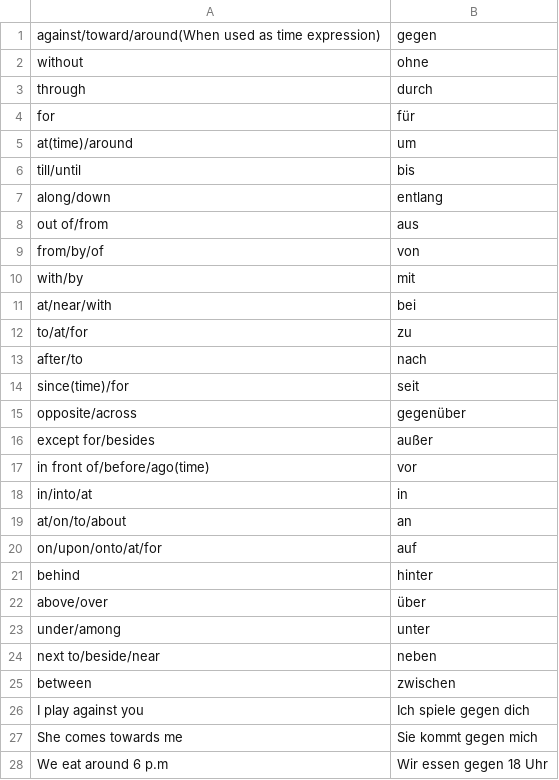
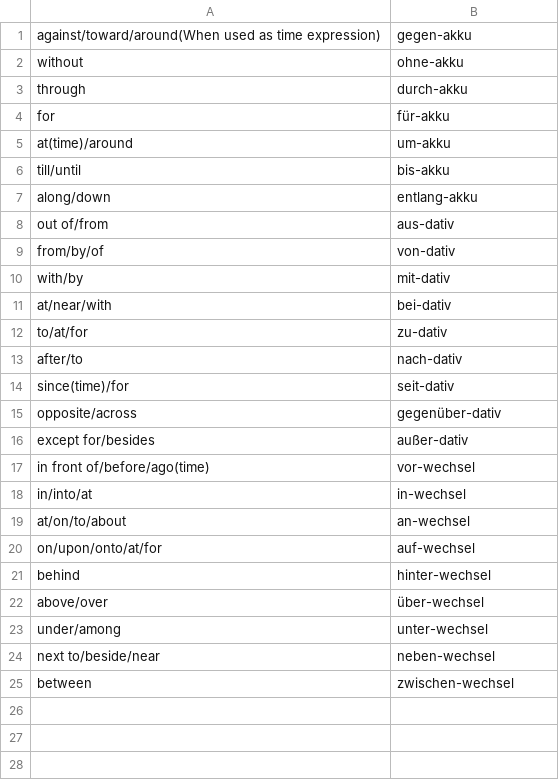
Before and after one commit to kannancmohan/lingoanki, a CSV file: data/german/preposition_1.csv, drawn as a sheet; only a part is shown; the diff covers the shown part only.

```diff
--- a/data/german/preposition_1.csv
+++ b/data/german/preposition_1.csv
@@ -1,28 +1,25 @@
-against/toward/around(When used as time expression),gegen
-without,ohne
-through,durch
-for,für
-at(time)/around,um
-till/until,bis
-along/down,entlang
-out of/from,aus
-from/by/of,von
-with/by,mit
-at/near/with,bei
-to/at/for,zu
-after/to,nach
-since(time)/for,seit
-opposite/across,gegenüber
-except for/besides,außer
-in front of/before/ago(time),vor
-in/into/at,in
-at/on/to/about,an
-on/upon/onto/at/for,auf
-behind,hinter
-above/over,über
-under/among,unter
-next to/beside/near,neben
-between,zwischen
-I play against you,Ich spiele gegen dich
-She comes towards me,Sie kommt gegen mich
-We eat around 6 p.m,Wir essen gegen 18 Uhr
+against/toward/around(When used as time expression),gegen-akku
+without,ohne-akku
+through,durch-akku
+for,für-akku
+at(time)/around,um-akku
+till/until,bis-akku
+along/down,entlang-akku
+out of/from,aus-dativ
+from/by/of,von-dativ
+with/by,mit-dativ
+at/near/with,bei-dativ
+to/at/for,zu-dativ
+after/to,nach-dativ
+since(time)/for,seit-dativ
+opposite/across,gegenüber-dativ
+except for/besides,außer-dativ
+in front of/before/ago(time),vor-wechsel
+in/into/at,in-wechsel
+at/on/to/about,an-wechsel
+on/upon/onto/at/for,auf-wechsel
+behind,hinter-wechsel
+above/over,über-wechsel
+under/among,unter-wechsel
+next to/beside/near,neben-wechsel
+between,zwischen-wechsel
```
Also changed, not shown: 65 removed rows elsewhere in this file, data/german/verben_1.csv, data/german/vocab_1.csv, 1 other file.
